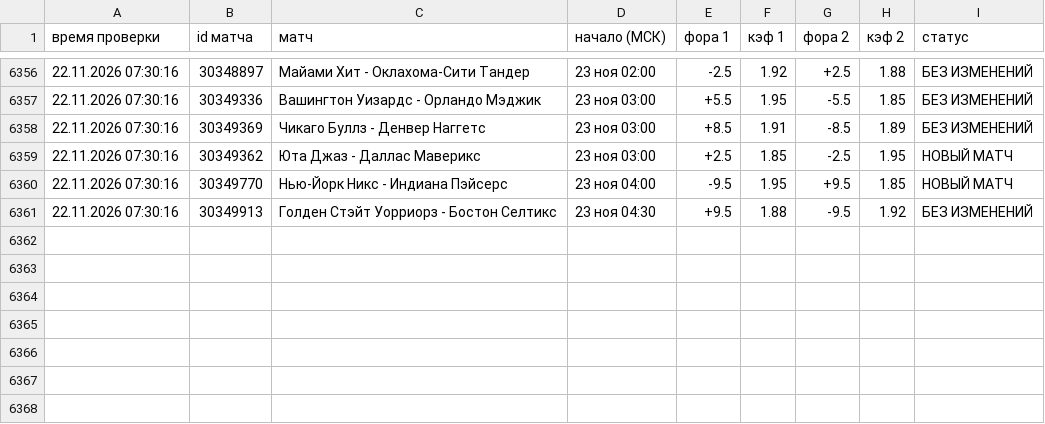
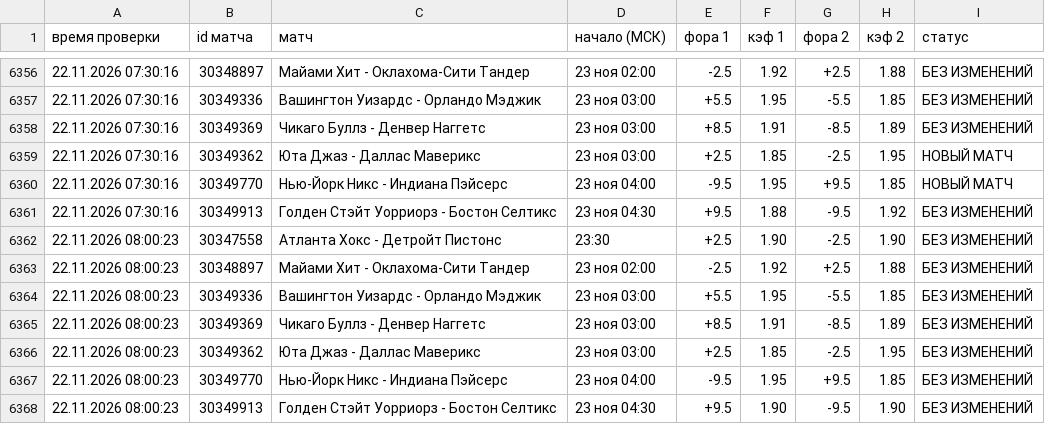
Before and after one commit to vdgreenstore-cloud/nba-fora-monitor, a CSV file: data/history.csv, drawn as a sheet; only a part is shown, gaps mark what is left out; the diff names each change by its address in the sheet, - before the commit and + after, or states it on an @@ line.

```diff
--- a/data/history.csv
+++ b/data/history.csv
+row 6362: 22.11.2026 08:00:23 | 30347558 | Атланта Хокс - Детройт Пистонс | 23:30 | +2.5 | 1.90 | -2.5 | 1.90 | БЕЗ ИЗМЕНЕНИЙ
+row 6363: 22.11.2026 08:00:23 | 30348897 | Майами Хит - Оклахома-Сити Тандер | 23 ноя 02:00 | -2.5 | 1.92 | +2.5 | 1.88 | БЕЗ ИЗМЕНЕНИЙ
+row 6364: 22.11.2026 08:00:23 | 30349336 | Вашингтон Уизардс - Орландо Мэджик | 23 ноя 03:00 | +5.5 | 1.95 | -5.5 | 1.85 | БЕЗ ИЗМЕНЕНИЙ
+row 6365: 22.11.2026 08:00:23 | 30349369 | Чикаго Буллз - Денвер Наггетс | 23 ноя 03:00 | +8.5 | 1.91 | -8.5 | 1.89 | БЕЗ ИЗМЕНЕНИЙ
+row 6366: 22.11.2026 08:00:23 | 30349362 | Юта Джаз - Даллас Маверикс | 23 ноя 03:00 | +2.5 | 1.85 | -2.5 | 1.95 | БЕЗ ИЗМЕНЕНИЙ
+row 6367: 22.11.2026 08:00:23 | 30349770 | Нью-Йорк Никс - Индиана Пэйсерс | 23 ноя 04:00 | -9.5 | 1.95 | +9.5 | 1.85 | БЕЗ ИЗМЕНЕНИЙ
+row 6368: 22.11.2026 08:00:23 | 30349913 | Голден Стэйт Уорриорз - Бостон Селтикс | 23 ноя 04:30 | +9.5 | 1.90 | -9.5 | 1.90 | БЕЗ ИЗМЕНЕНИЙ
```
Also changed, not shown: 41 other files.
